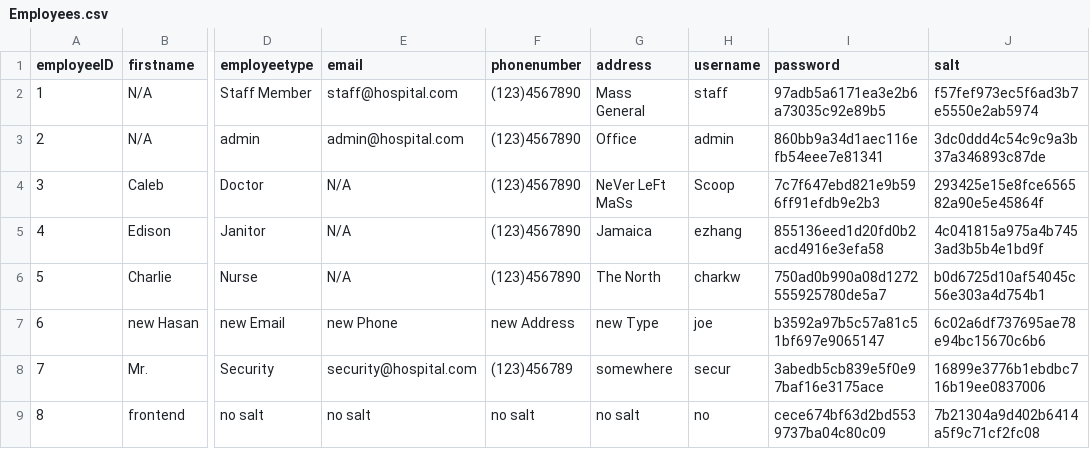
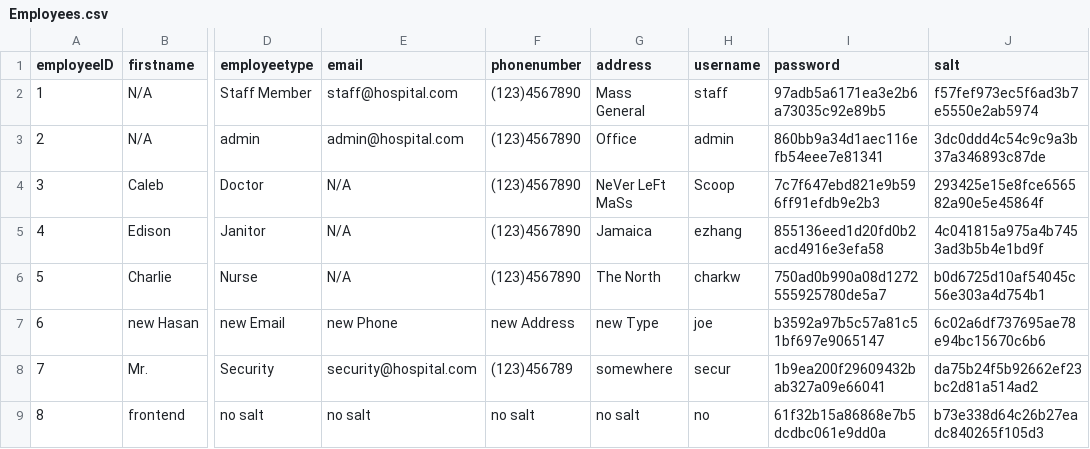
Before and after one commit to cscopetski/CS3733-D-Term-Team-W-Application, a CSV file: wApplication/Employees.csv, drawn as a sheet; only a part is shown, gaps mark what is left out; the diff names each change by its address in the sheet, - before the commit and + after, or states it on an @@ line.

```diff
--- a/wApplication/Employees.csv
+++ b/wApplication/Employees.csv
-I8 (password): 3abedb5cb839e5f0e97baf16e3175ace
+I8 (password): 1b9ea200f29609432bab327a09e66041
-J8 (salt): 16899e3776b1ebdbc716b19ee0837006
+J8 (salt): da75b24f5b92662ef23bc2d81a514ad2
-I9 (password): cece674bf63d2bd5539737ba04c80c09
+I9 (password): 61f32b15a86868e7b5dcdbc061e9dd0a
-J9 (salt): 7b21304a9d402b6414a5f9c71cf2fc08
+J9 (salt): b73e338d64c26b27eadc840265f105d3
```
Also changed, not shown: 3 other files.
